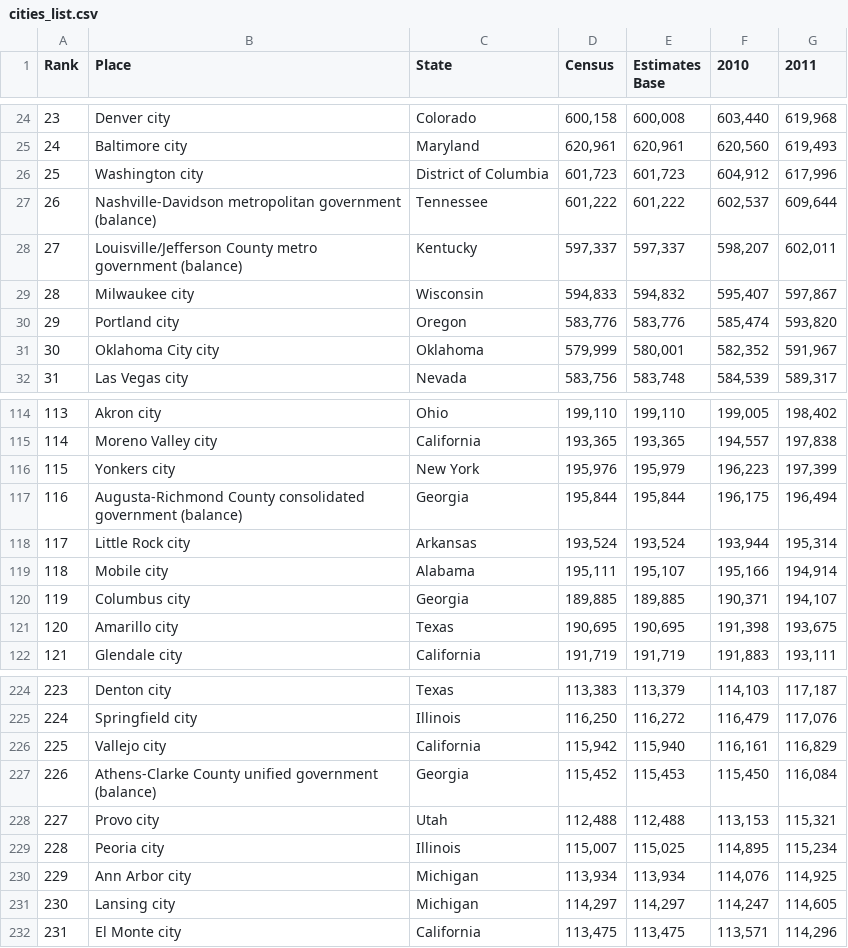
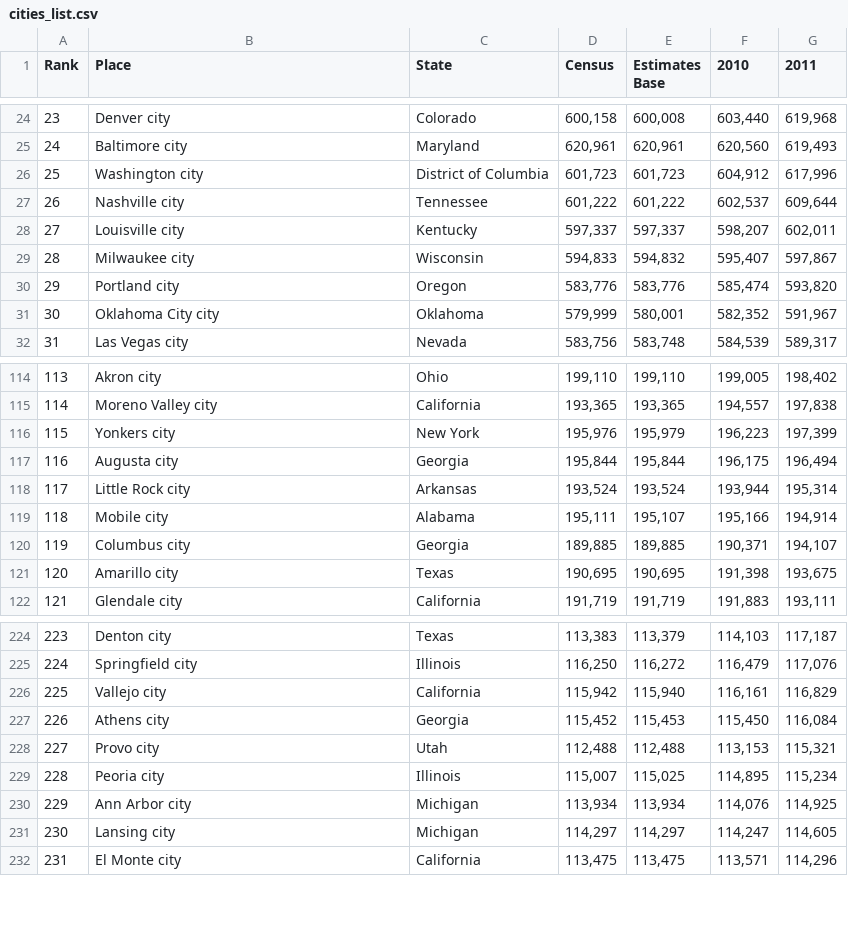
Before and after one commit to firechicago/Map-Guesser, a CSV file: cities_list.csv, drawn as a sheet; only a part is shown, gaps mark what is left out.

Commit message:
cleaned up city data

```diff
--- a/cities_list.csv
+++ b/cities_list.csv
@@ -26,4 +26,4 @@ Rank,Place,State,Census,Estimates Base,2010,2011
 25,Washington city,District of Columbia,"601,723","601,723","604,912","617,996"
-26,Nashville-Davidson metropolitan government (balance),Tennessee,"601,222","601,222","602,537","609,644"
-27,Louisville/Jefferson County metro government (balance),Kentucky,"597,337","597,337","598,207","602,011"
+26,Nashville city,Tennessee,"601,222","601,222","602,537","609,644"
+27,Louisville city,Kentucky,"597,337","597,337","598,207","602,011"
 28,Milwaukee city,Wisconsin,"594,833","594,832","595,407","597,867"
@@ -116,3 +116,3 @@ Rank,Place,State,Census,Estimates Base,2010,2011
 115,Yonkers city,New York,"195,976","195,979","196,223","197,399"
-116,Augusta-Richmond County consolidated government (balance),Georgia,"195,844","195,844","196,175","196,494"
+116,Augusta city,Georgia,"195,844","195,844","196,175","196,494"
 117,Little Rock city,Arkansas,"193,524","193,524","193,944","195,314"
@@ -226,3 +226,3 @@ Rank,Place,State,Census,Estimates Base,2010,2011
 225,Vallejo city,California,"115,942","115,940","116,161","116,829"
-226,Athens-Clarke County unified government (balance),Georgia,"115,452","115,453","115,450","116,084"
+226,Athens city,Georgia,"115,452","115,453","115,450","116,084"
 227,Provo city,Utah,"112,488","112,488","113,153","115,321"
```
